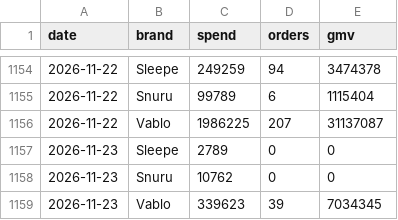
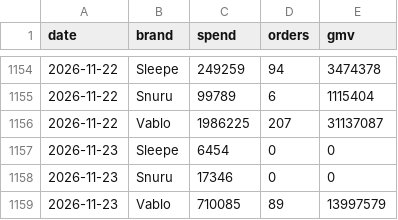
Before and after one commit to duthae12/adsreport, a CSV file: data/daily_ads.csv, drawn as a sheet; only a part is shown, gaps mark what is left out.

```diff
--- a/data/daily_ads.csv
+++ b/data/daily_ads.csv
@@ -1156,4 +1156,4 @@ date,brand,spend,orders,gmv
 2026-11-22,Vablo,1986225,207,31137087
-2026-11-23,Sleepe,2789,0,0
-2026-11-23,Snuru,10762,0,0
-2026-11-23,Vablo,339623,39,7034345
+2026-11-23,Sleepe,6454,0,0
+2026-11-23,Snuru,17346,0,0
+2026-11-23,Vablo,710085,89,13997579
```
Also changed, not shown: 2 other files.
